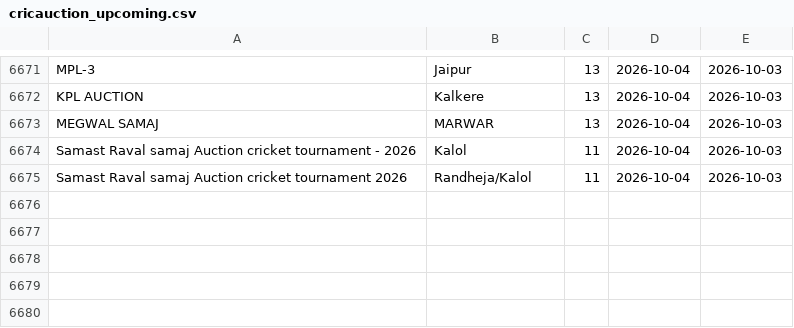
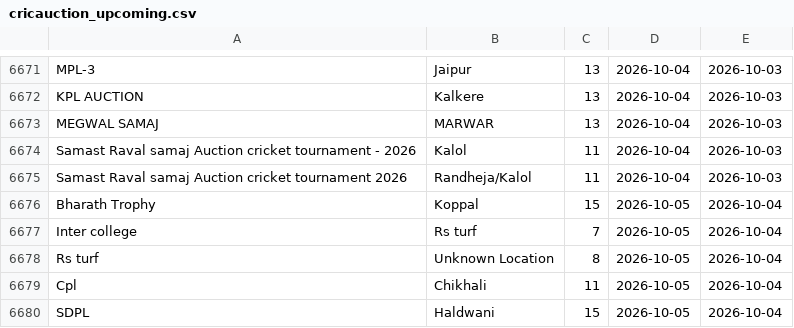
Before and after one commit to Darshilshahcricbattle/CricAuction, a CSV file: cricauction_upcoming.csv, drawn as a sheet; only a part is shown, gaps mark what is left out; the diff names each change by its address in the sheet, - before the commit and + after, or states it on an @@ line.

Commit message:
Update auction data - 2026-10-04

```diff
--- a/cricauction_upcoming.csv
+++ b/cricauction_upcoming.csv
+row 6676: Bharath Trophy | Koppal | 15 | 2026-10-05 | 2026-10-04
+row 6677: Inter college | Rs turf | 7 | 2026-10-05 | 2026-10-04
+row 6678: Rs turf | Unknown Location | 8 | 2026-10-05 | 2026-10-04
+row 6679: Cpl | Chikhali | 11 | 2026-10-05 | 2026-10-04
+row 6680: SDPL | Haldwani | 15 | 2026-10-05 | 2026-10-04
```
